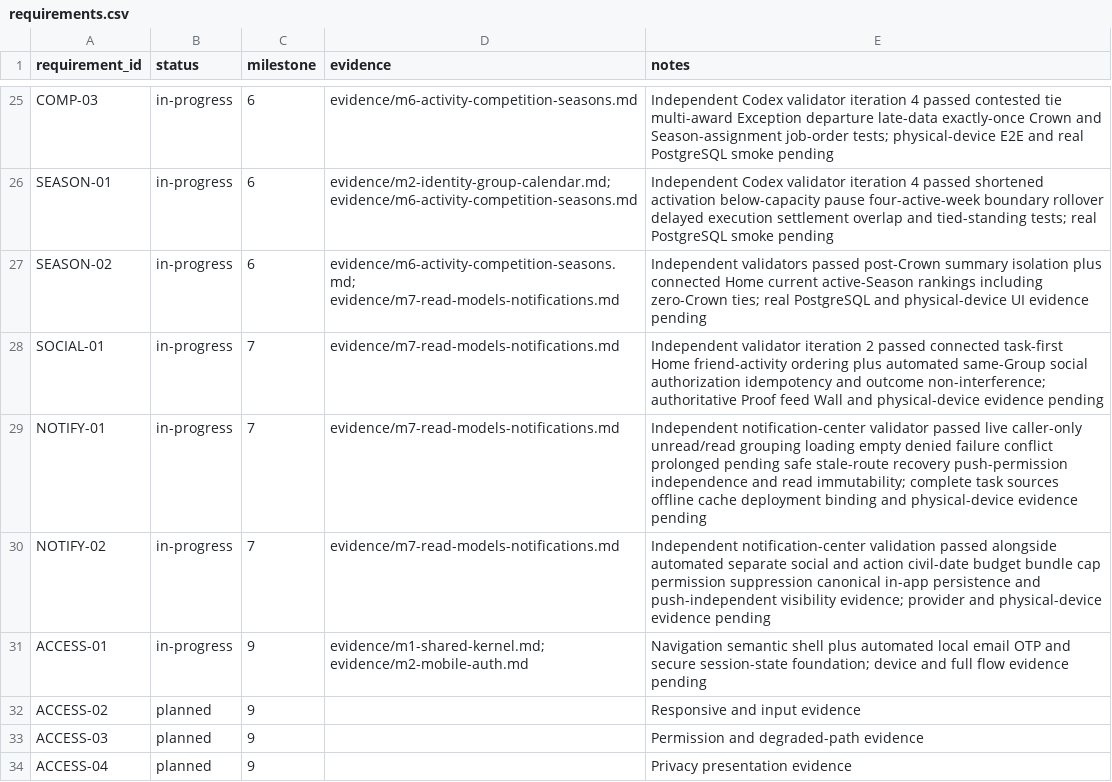
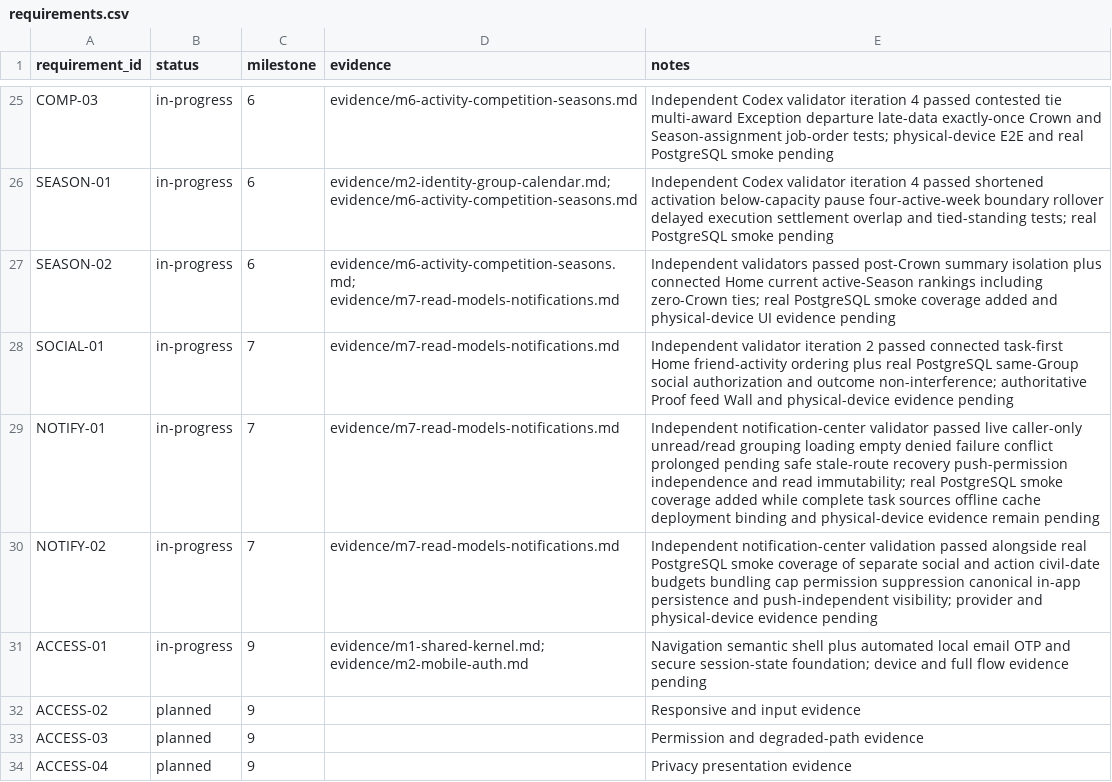
Before and after one commit to aeltoum/no-excuses, a CSV file: evidence/requirements.csv, drawn as a sheet; only a part is shown, gaps mark what is left out.

Commit message:
Verify M7 on real PostgreSQL

```diff
--- a/evidence/requirements.csv
+++ b/evidence/requirements.csv
@@ -26,6 +26,6 @@ COMP-03,in-progress,6,evidence/m6-activity-competition-seasons.md,Independent Co
 SEASON-01,in-progress,6,evidence/m2-identity-group-calendar.md; evidence/m6-activity-competition-seasons.md,Independent Codex validator iteration 4 passed shortened activation below-capacity pause four-active-week boundary rollover delayed execution settlement overlap and tied-standing tests; real PostgreSQL smoke pending
-SEASON-02,in-progress,6,evidence/m6-activity-competition-seasons.md; evidence/m7-read-models-notifications.md,Independent validators passed post-Crown summary isolation plus connected Home current active-Season rankings including zero-Crown ties; real PostgreSQL and physical-device UI evidence pending
-SOCIAL-01,in-progress,7,evidence/m7-read-models-notifications.md,Independent validator iteration 2 passed connected task-first Home friend-activity ordering plus automated same-Group social authorization idempotency and outcome non-interference; authoritative Proof feed Wall and physical-device evidence pending
-NOTIFY-01,in-progress,7,evidence/m7-read-models-notifications.md,Independent notification-center validator passed live caller-only unread/read grouping loading empty denied failure conflict prolonged pending safe stale-route recovery push-permission independence and read immutability; complete task sources offline cache deployment binding and physical-device evidence pending
-NOTIFY-02,in-progress,7,evidence/m7-read-models-notifications.md,Independent notification-center validation passed alongside automated separate social and action civil-date budget bundle cap permission suppression canonical in-app persistence and push-independent visibility evidence; provider and physical-device evidence pending
+SEASON-02,in-progress,6,evidence/m6-activity-competition-seasons.md; evidence/m7-read-models-notifications.md,Independent validators passed post-Crown summary isolation plus connected Home current active-Season rankings including zero-Crown ties; real PostgreSQL smoke coverage added and physical-device UI evidence pending
+SOCIAL-01,in-progress,7,evidence/m7-read-models-notifications.md,Independent validator iteration 2 passed connected task-first Home friend-activity ordering plus real PostgreSQL same-Group social authorization and outcome non-interference; authoritative Proof feed Wall and physical-device evidence pending
+NOTIFY-01,in-progress,7,evidence/m7-read-models-notifications.md,Independent notification-center validator passed live caller-only unread/read grouping loading empty denied failure conflict prolonged pending safe stale-route recovery push-permission independence and read immutability; real PostgreSQL smoke coverage added while complete task sources offline cache deployment binding and physical-device evidence remain pending
+NOTIFY-02,in-progress,7,evidence/m7-read-models-notifications.md,Independent notification-center validation passed alongside real PostgreSQL smoke coverage of separate social and action civil-date budgets bundling cap permission suppression canonical in-app persistence and push-independent visibility; provider and physical-device evidence pending
 ACCESS-01,in-progress,9,evidence/m1-shared-kernel.md; evidence/m2-mobile-auth.md,Navigation semantic shell plus automated local email OTP and secure session-state foundation; device and full flow evidence pending
```
Also changed, not shown: 2 other files.
